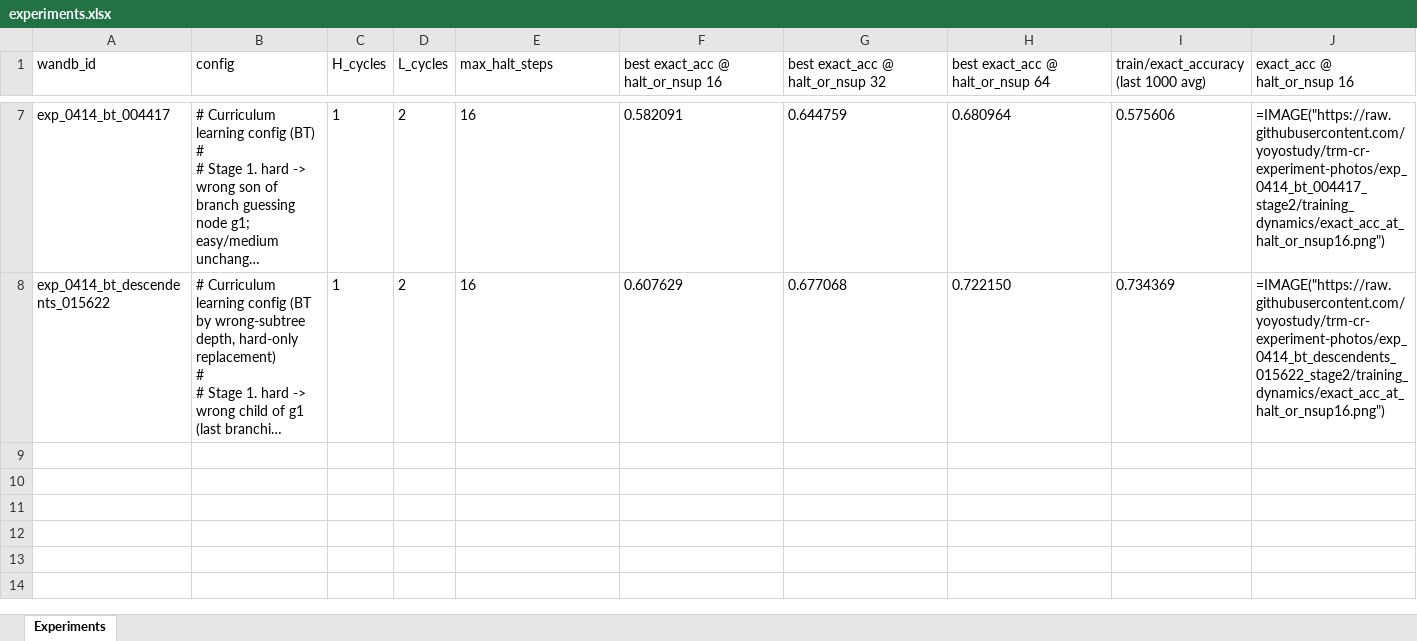
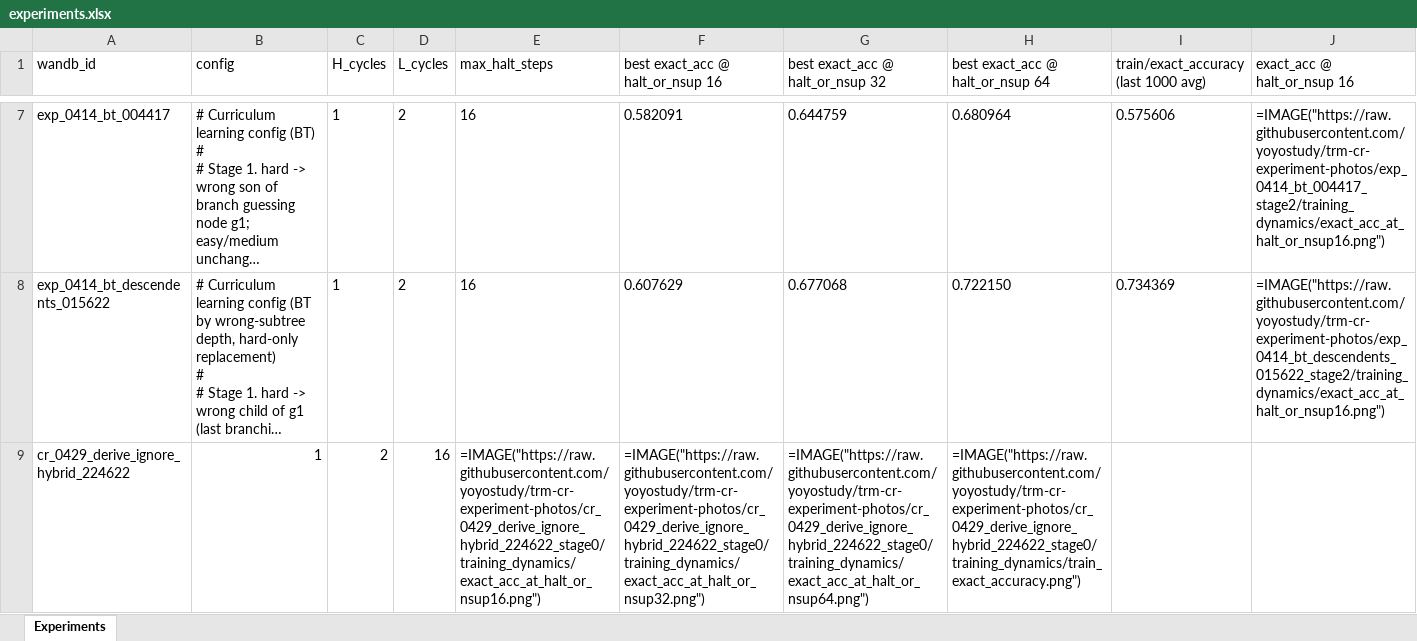
Before and after one commit to yoyostudy/trm-cr-experiment-photos, an Excel workbook: experiments.xlsx, sheet Experiments, drawn as a sheet; only a part is shown, gaps mark what is left out; long unchanged cells end in …; values as stored, in another font and other column widths than the file's, no borders; formulas without a stored value are shown as written; rows hold the shown columns only; the diff names each change by its address in the sheet, - before the commit and + after, or states it on an @@ line.

Commit message:
add 1 run(s) to index: cr_0429_derive_ignore_hybrid_224622

```diff
--- a/experiments.xlsx (sheet Experiments)
+++ b/experiments.xlsx (sheet Experiments)
+row 9: cr_0429_derive_ignore_hybrid_224622 | 1 | 2 | 16 | =IMAGE("https://raw.githubusercontent.com/yoyostudy/trm-cr-experiment-photos/cr_0429_derive_ignore_hybrid_224622_stage0/training_dynamics/exact_acc_at_halt_or_nsup16.png") | =IMAGE("https://raw.githubusercontent.com/yoyostudy/trm-cr-experiment-photos/cr_0429_derive_ignore_hybrid_224622_stage0/training_dynamics/exact_acc_at_halt_or_nsup32.png") | =IMAGE("https://raw.githubusercontent.com/yoyostudy/trm-cr-experiment-photos/cr_0429_derive_ignore_hybrid_224622_stage0/training_dynamics/exact_acc_at_halt_or_nsup64.png") | =IMAGE("https://raw.githubusercontent.com/yoyostudy/trm-cr-experiment-photos/cr_0429_derive_ignore_hybrid_224622_stage0/training_dynamics/train_exact_accuracy.png")
```
Also changed, not shown: 1 other file.
